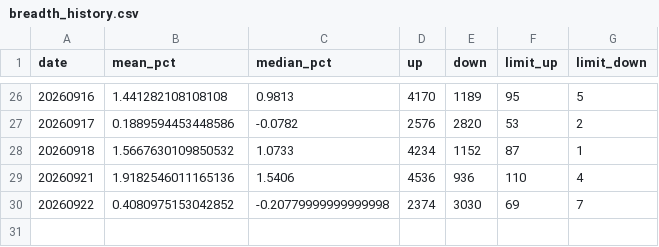
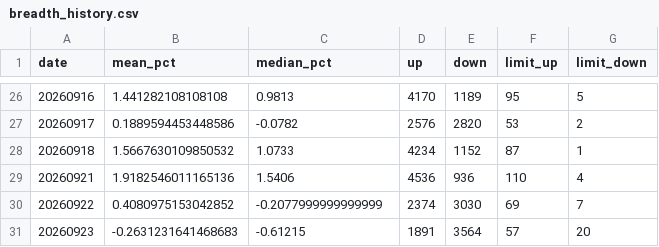
Before and after one commit to Chilamlam/chilam-club-web, a CSV file: data/sentiment/breadth_history.csv, drawn as a sheet; only a part is shown, gaps mark what is left out.

```diff
--- a/data/sentiment/breadth_history.csv
+++ b/data/sentiment/breadth_history.csv
@@ -29,2 +29,3 @@ date,mean_pct,median_pct,up,down,limit_up,limit_down
 20260921,1.9182546011165136,1.5406,4536,936,110,4
-20260922,0.4080975153042852,-0.20779999999999998,2374,3030,69,7
+20260922,0.4080975153042852,-0.2077999999999999,2374,3030,69,7
+20260923,-0.2631231641468683,-0.61215,1891,3564,57,20
```
Also changed, not shown: data/breakout_stocks.csv, data/market_snapshot.csv, 25 other files.
